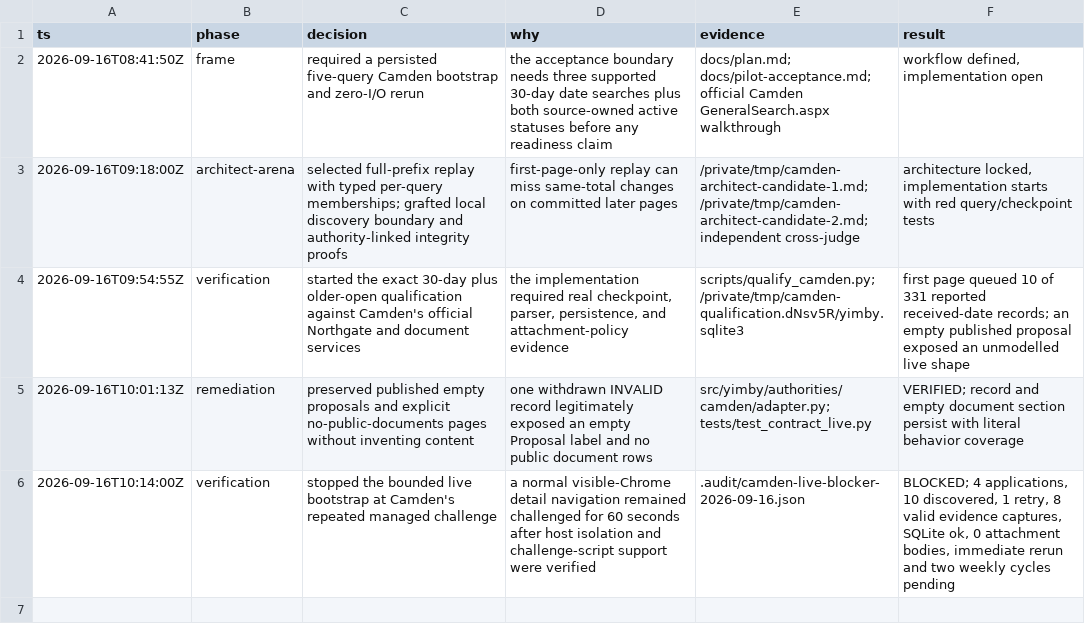
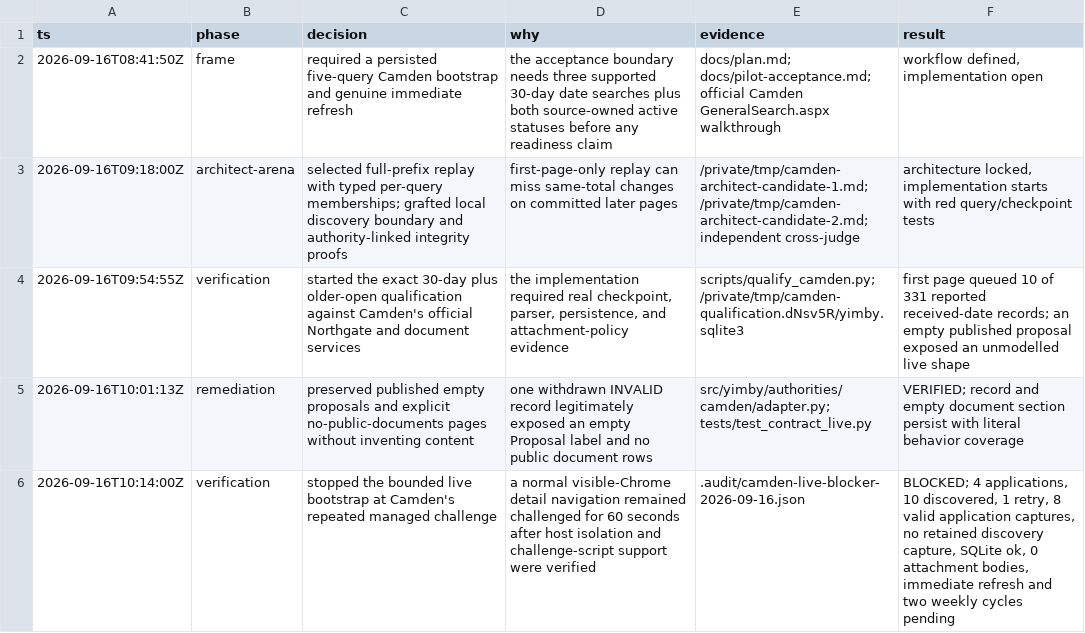
Before and after one commit to kstathou/uk-planning-applications, a TSV file: .audit/camden-qualification.tsv, drawn as a sheet.

Commit message:
Report Camden qualification costs truthfully

```diff
--- a/.audit/camden-qualification.tsv
+++ b/.audit/camden-qualification.tsv
@@ -1,3 +1,3 @@
 ts	phase	decision	why	evidence	result
-2026-09-16T08:41:50Z	frame	required a persisted five-query Camden bootstrap and zero-I/O rerun	the acceptance boundary needs three supported 30-day date searches plus both source-owned active statuses before any readiness claim	docs/plan.md; docs/pilot-acceptance.md; official Camden GeneralSearch.aspx walkthrough	workflow defined, implementation open
+2026-09-16T08:41:50Z	frame	required a persisted five-query Camden bootstrap and genuine immediate refresh	the acceptance boundary needs three supported 30-day date searches plus both source-owned active statuses before any readiness claim	docs/plan.md; docs/pilot-acceptance.md; official Camden GeneralSearch.aspx walkthrough	workflow defined, implementation open
 2026-09-16T09:18:00Z	architect-arena	selected full-prefix replay with typed per-query memberships; grafted local discovery boundary and authority-linked integrity proofs	first-page-only replay can miss same-total changes on committed later pages	/private/tmp/camden-architect-candidate-1.md; /private/tmp/camden-architect-candidate-2.md; independent cross-judge	architecture locked, implementation starts with red query/checkpoint tests
@@ -5,2 +5,2 @@ ts	phase	decision	why	evidence	result
 2026-09-16T10:01:13Z	remediation	preserved published empty proposals and explicit no-public-documents pages without inventing content	one withdrawn INVALID record legitimately exposed an empty Proposal label and no public document rows	src/yimby/authorities/camden/adapter.py; tests/test_contract_live.py	VERIFIED; record and empty document section persist with literal behavior coverage
-2026-09-16T10:14:00Z	verification	stopped the bounded live bootstrap at Camden's repeated managed challenge	a normal visible-Chrome detail navigation remained challenged for 60 seconds after host isolation and challenge-script support were verified	.audit/camden-live-blocker-2026-09-16.json	BLOCKED; 4 applications, 10 discovered, 1 retry, 8 valid evidence captures, SQLite ok, 0 attachment bodies, immediate rerun and two weekly cycles pending
+2026-09-16T10:14:00Z	verification	stopped the bounded live bootstrap at Camden's repeated managed challenge	a normal visible-Chrome detail navigation remained challenged for 60 seconds after host isolation and challenge-script support were verified	.audit/camden-live-blocker-2026-09-16.json	BLOCKED; 4 applications, 10 discovered, 1 retry, 8 valid application captures, no retained discovery capture, SQLite ok, 0 attachment bodies, immediate refresh and two weekly cycles pending
```
Also changed, not shown: 7 other files.
